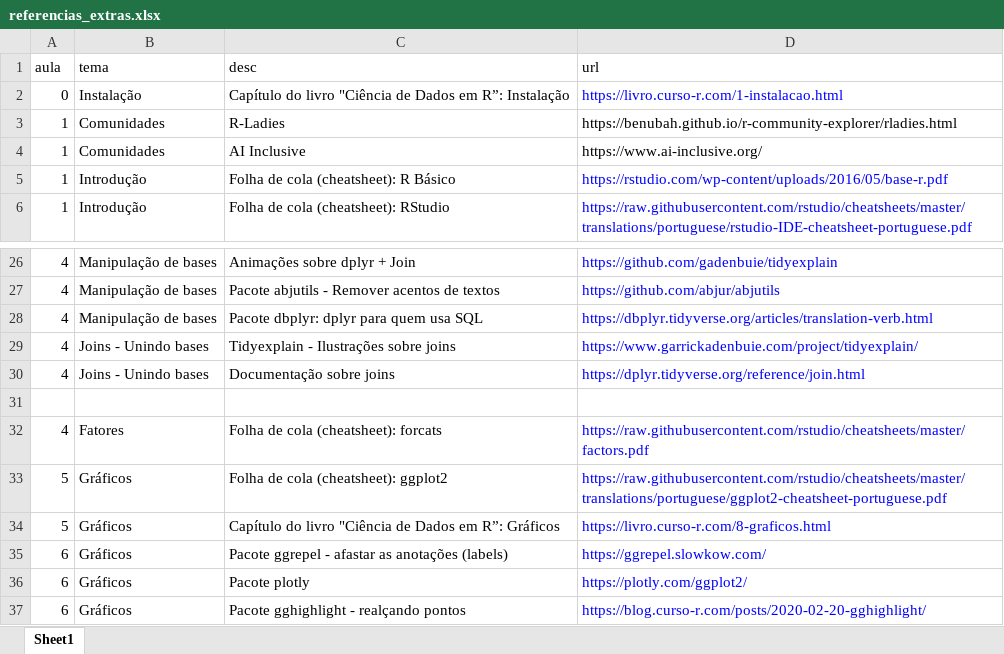
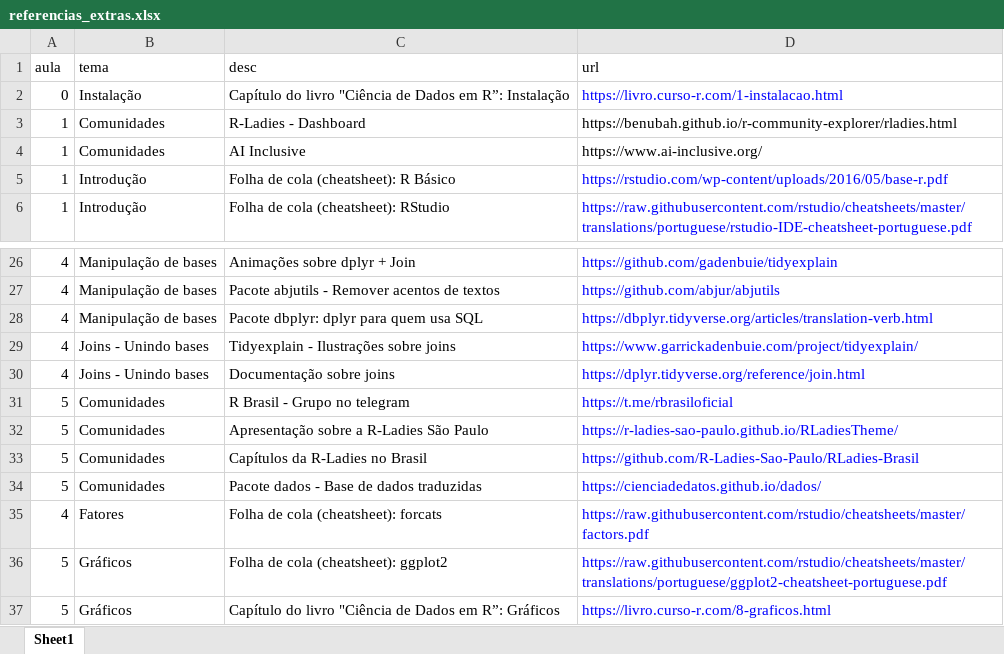
Before and after one commit to curso-r/202102-r4ds-1, an Excel workbook: referencias_extras.xlsx, sheet Sheet1, drawn as a sheet; only a part is shown, gaps mark what is left out; the shorter side is filled out with more unchanged rows; values as stored, in another font and other column widths than the file's, no borders; the diff names each change by its address in the sheet, - before the commit and + after, or states it on an @@ line.

Commit message:
adiciona links sobre comunidades

```diff
--- a/referencias_extras.xlsx (sheet Sheet1)
+++ b/referencias_extras.xlsx (sheet Sheet1)
-C3 (desc): R-Ladies
+C3 (desc): R-Ladies - Dashboard
-row 31: (empty)
+row 31: 5 | Comunidades | R Brasil - Grupo no telegram | https://t.me/rbrasiloficial
+row 32: 5 | Comunidades | Apresentação sobre a R-Ladies São Paulo | https://r-ladies-sao-paulo.github.io/RLadiesTheme/
+row 33: 5 | Comunidades | Capítulos da R-Ladies no Brasil | https://github.com/R-Ladies-Sao-Paulo/RLadies-Brasil
+row 34: 5 | Comunidades | Pacote dados - Base de dados traduzidas | https://cienciadedatos.github.io/dados/
```
Also changed, not shown: 2 other files.
